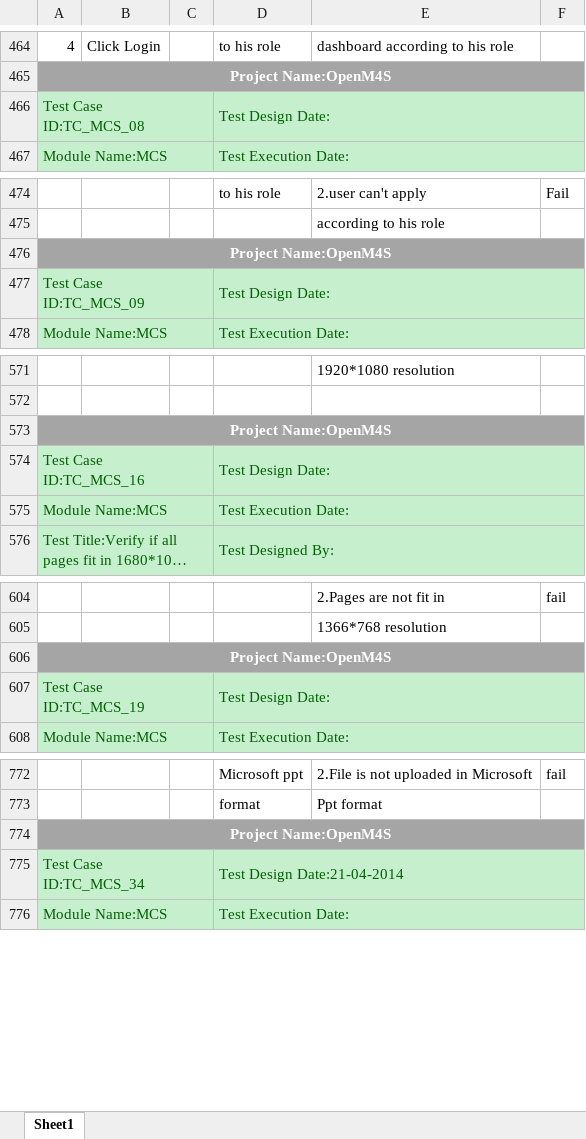
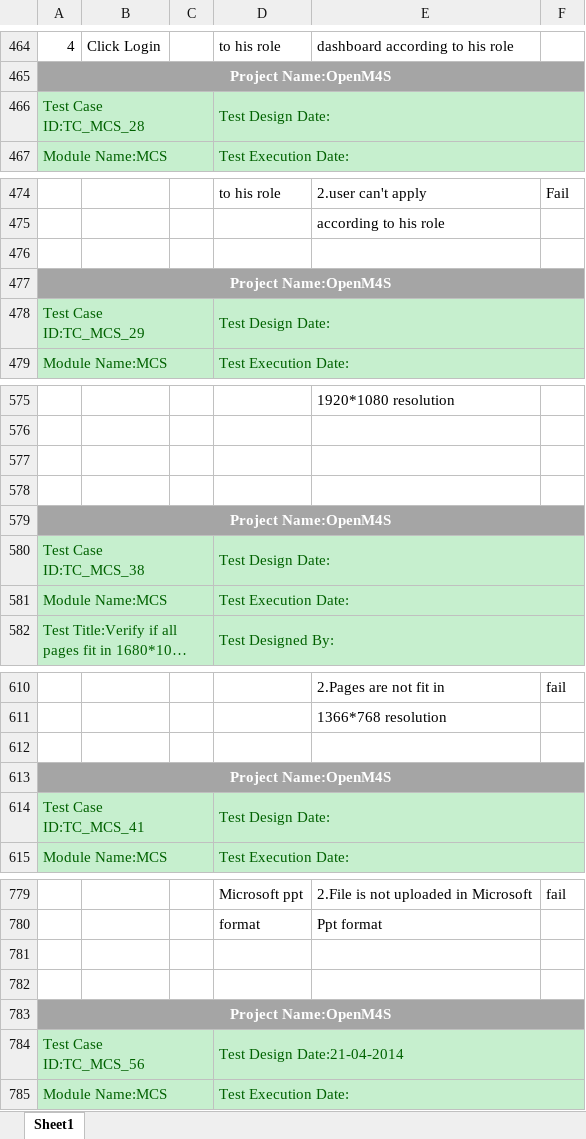
Before and after one commit to OS-M4S/documention, an Excel workbook: TestCases .xlsx, sheet Sheet1, drawn as a sheet; only a part is shown, gaps mark what is left out; long unchanged cells end in …; values as stored, in another font and other column widths than the file's, no borders; addresses are those after the commit; the diff covers the shown part only; the diff names each change by its address in the sheet, - before the commit and + after, or states it on an @@ line.

```diff
--- a/TestCases .xlsx (sheet Sheet1)
+++ b/TestCases .xlsx (sheet Sheet1)
-A466: Test Case ID:TC_MCS_08
+A466: Test Case ID:TC_MCS_28
+row 476: (empty)
-A478: Test Case ID:TC_MCS_09
+A478: Test Case ID:TC_MCS_29
+row 577: (empty)
+row 578: (empty)
-A580: Test Case ID:TC_MCS_16
+A580: Test Case ID:TC_MCS_38
+row 612: (empty)
-A614: Test Case ID:TC_MCS_19
+A614: Test Case ID:TC_MCS_41
+row 781: (empty)
+row 782: (empty)
-A784: Test Case ID:TC_MCS_34
+A784: Test Case ID:TC_MCS_56
```
Also changed, not shown: 15 added rows, 2 removed rows and 34 edited cells elsewhere in this sheet, TestScenario.xlsx.
